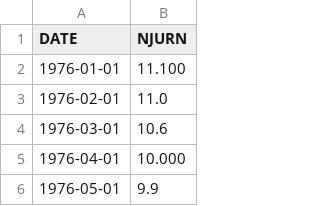
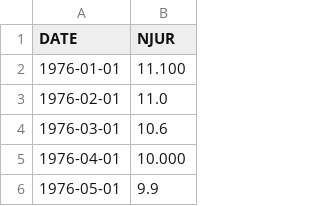
Before and after one commit to noah59049/ClimateEconomyDSProject, a CSV file: Unemployment/NJUR.csv, drawn as a sheet; only a part is shown.

Commit message:
Update NJUR.csv

```diff
--- a/Unemployment/NJUR.csv
+++ b/Unemployment/NJUR.csv
@@ -1,2 +1,2 @@
-DATE,NJURN
+DATE,NJUR
 1976-01-01,11.100
```
